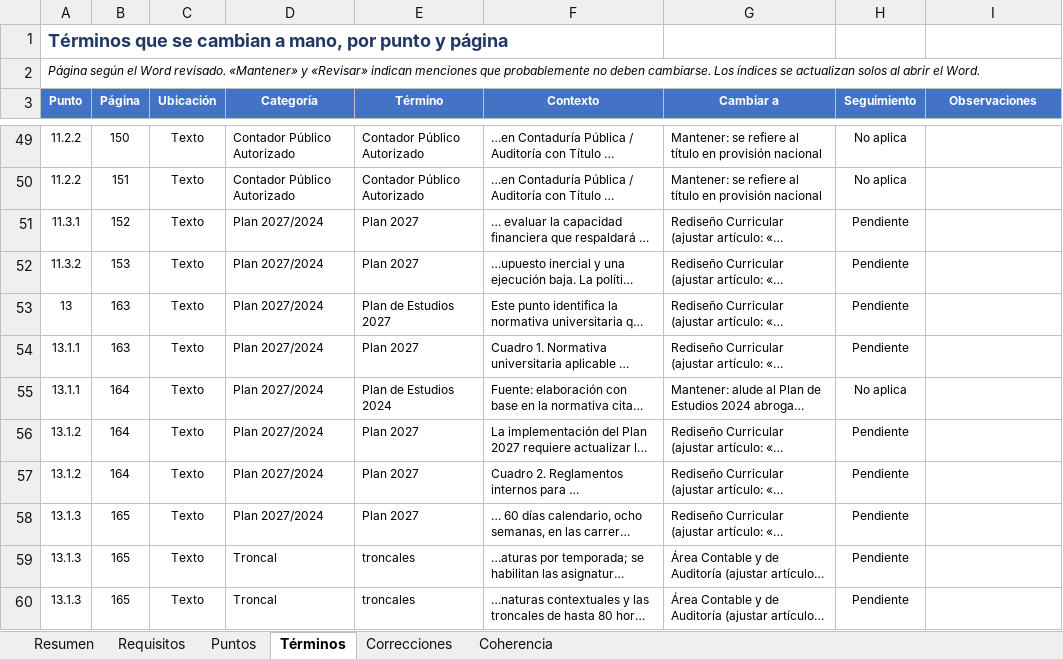
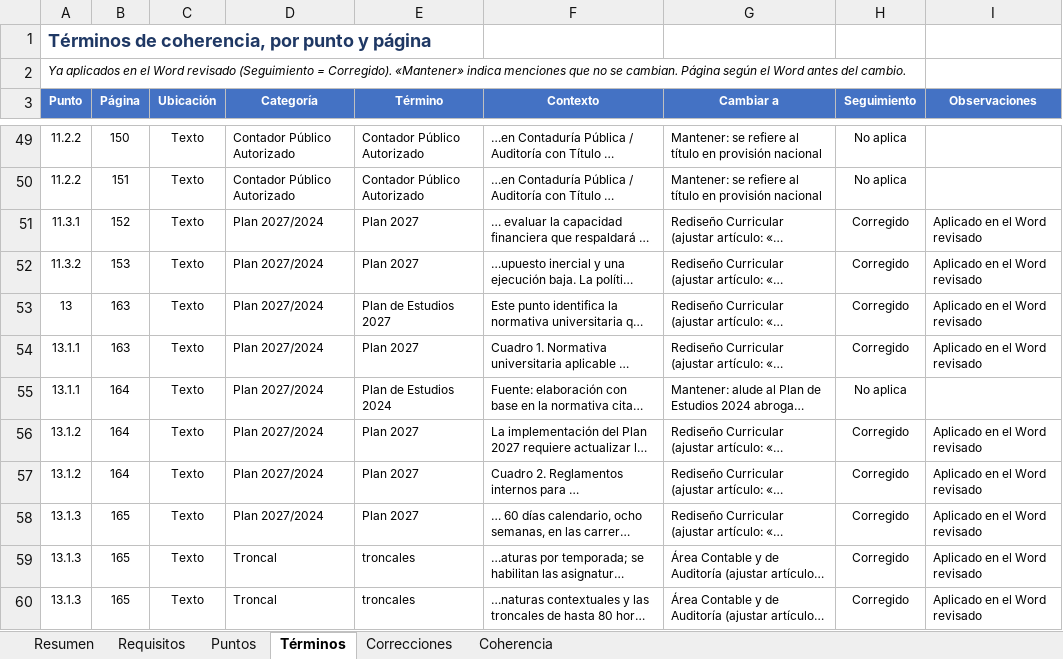
Before and after one commit to robertoramos11/prueba-claude, an Excel workbook: rediseno_2026/Documento unificado/Revisión del documento unificado - calificación HCU 32-2025, términos y correcciones.xlsx, sheet Términos, drawn as a sheet; only a part is shown, gaps mark what is left out; long unchanged cells end in …; values as stored, in another font and other column widths than the file's, no borders; conditional formats not drawn; the diff covers the shown part only; the diff names each change by its address in the sheet, - before the commit and + after, or states it on an @@ line.

```diff
--- a/rediseno_2026/Documento unificado/Revisión del documento unificado - calificación HCU 32-2025, términos y correcciones.xlsx (sheet Términos)
+++ b/rediseno_2026/Documento unificado/Revisión del documento unificado - calificación HCU 32-2025, términos y correcciones.xlsx (sheet Términos)
-A1 (Punto): Términos que se cambian a mano, por punto…
+A1 (Punto): Términos de coherencia, por punto…
-A2 (Punto): Página según el Word revisado. «Mantener» y «Revisar» indican menciones que probablemente no deben cambiarse. Los índices se actualizan solos al abrir el Word.
+A2 (Punto): Ya aplicados en el Word revisado (Seguimiento = Corregido). «Mantener» indica menciones que no se cambian. Página según el Word antes del cambio.
-H51:H54 (Seguimiento): Pendiente
+H51:H54 (Seguimiento): Corregido
-I51:I54 (Observaciones): (empty)
+I51:I54 (Observaciones): Aplicado en el Word revisado
-H56:H60 (Seguimiento): Pendiente
+H56:H60 (Seguimiento): Corregido
-I56:I60 (Observaciones): (empty)
+I56:I60 (Observaciones): Aplicado en el Word revisado
```
Also changed, not shown: 101 edited cells elsewhere in this sheet, sheet Correcciones, sheet Resumen, 1 other file.
